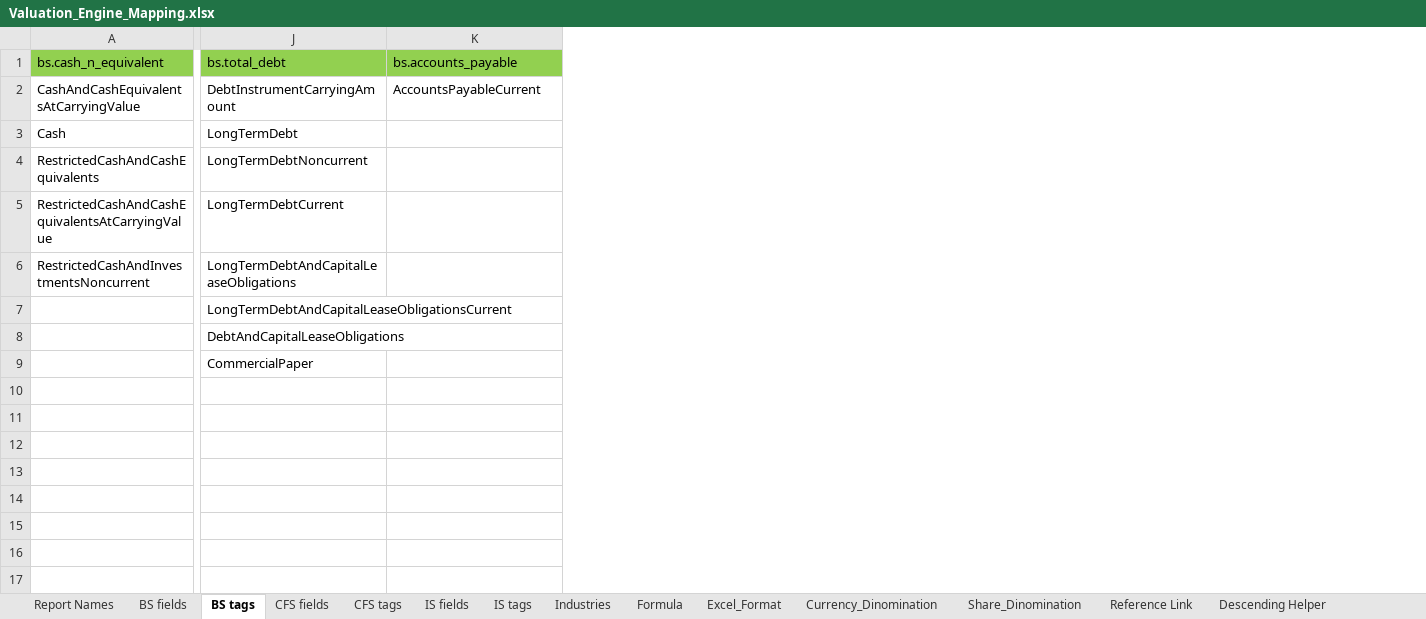
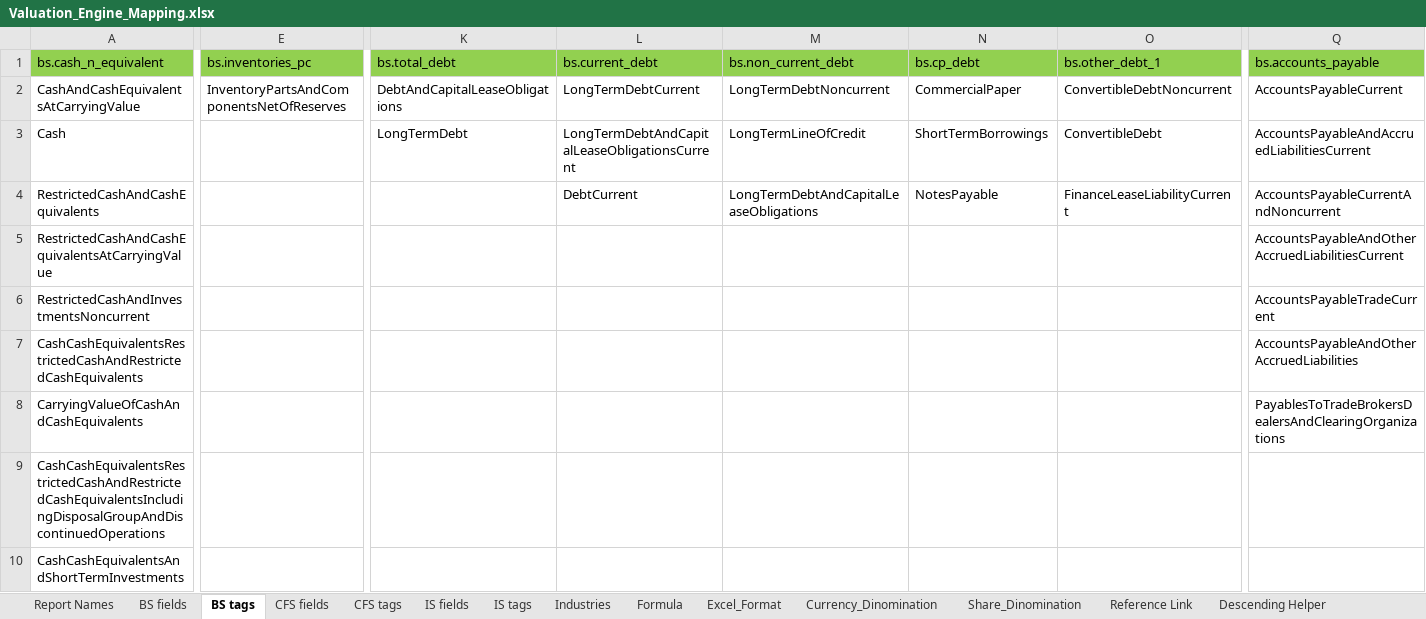
Before and after one commit to hellotaoworld/valuation_engine, an Excel workbook: Valuation_Engine_Mapping.xlsx, sheet BS tags, drawn as a sheet; only a part is shown, gaps mark what is left out; values as stored, in another font and other column widths than the file's, no borders; removed rows and columns are numbered as before the commit, all else as after; rows hold the shown columns only; the diff covers the shown part only; the diff names each change by its address in the sheet, - before the commit and + after, or states it on an @@ line.

```diff
--- a/Valuation_Engine_Mapping.xlsx (sheet BS tags)
+++ b/Valuation_Engine_Mapping.xlsx (sheet BS tags)
+column E (bs.inventories_pc), row 2: InventoryPartsAndComponentsNetOfReserves
+column L (bs.current_debt), rows 2-4: LongTermDebtCurrent | LongTermDebtAndCapitalLeaseObligationsCurrent | DebtCurrent
+column M (bs.non_current_debt), rows 2-4: LongTermDebtNoncurrent | LongTermLineOfCredit | LongTermDebtAndCapitalLeaseObligations
+column N (bs.cp_debt), rows 2-4: CommercialPaper | ShortTermBorrowings | NotesPayable
+column O (bs.other_debt_1), rows 2-4: ConvertibleDebtNoncurrent | ConvertibleDebt | FinanceLeaseLiabilityCurrent
-K2 (bs.total_debt): DebtInstrumentCarryingAmount
+K2 (bs.total_debt): DebtAndCapitalLeaseObligations
-Q3 (bs.accounts_payable): (empty)
+Q3 (bs.accounts_payable): AccountsPayableAndAccruedLiabilitiesCurrent
-K4 (bs.total_debt): LongTermDebtNoncurrent
+K4 (bs.total_debt): (empty)
-Q4 (bs.accounts_payable): (empty)
+Q4 (bs.accounts_payable): AccountsPayableCurrentAndNoncurrent
-K5 (bs.total_debt): LongTermDebtCurrent
+K5 (bs.total_debt): (empty)
-Q5 (bs.accounts_payable): (empty)
+Q5 (bs.accounts_payable): AccountsPayableAndOtherAccruedLiabilitiesCurrent
-K6 (bs.total_debt): LongTermDebtAndCapitalLeaseObligations
+K6 (bs.total_debt): (empty)
-Q6 (bs.accounts_payable): (empty)
+Q6 (bs.accounts_payable): AccountsPayableTradeCurrent
-row 7:  | LongTermDebtAndCapitalLeaseObligationsCurrent
-row 8:  | DebtAndCapitalLeaseObligations
-row 9:  | CommercialPaper
+row 7: CashCashEquivalentsRestrictedCashAndRestrictedCashEquivalents |  |  |  |  |  |  | AccountsPayableAndOtherAccruedLiabilities
+row 8: CarryingValueOfCashAndCashEquivalents |  |  |  |  |  |  | PayablesToTradeBrokersDealersAndClearingOrganizations
+row 9: CashCashEquivalentsRestrictedCashAndRestrictedCashEquivalentsIncludingDisposalGroupAndDiscontinuedOperations
+row 10: CashCashEquivalentsAndShortTermInvestments
```
Also changed, not shown: 1 added column and 8 edited cells elsewhere in this sheet, sheet IS tags, sheet Formula, sheet CFS tags, formulas that keep their value, company_list.xlsx, 11 other files.
